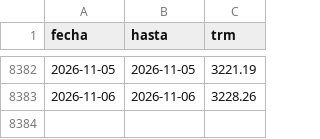
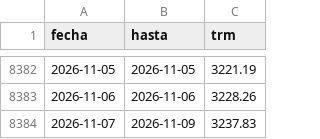
Before and after one commit to juanjo32/tasas-co, a CSV file: data/trm.csv, drawn as a sheet; only a part is shown, gaps mark what is left out.

Commit message:
datos: TRM y usura (2026-11-06 21:47)

```diff
--- a/data/trm.csv
+++ b/data/trm.csv
@@ -8383 +8383,2 @@ fecha,hasta,trm
 2026-11-06,2026-11-06,3228.26
+2026-11-07,2026-11-09,3237.83
```
